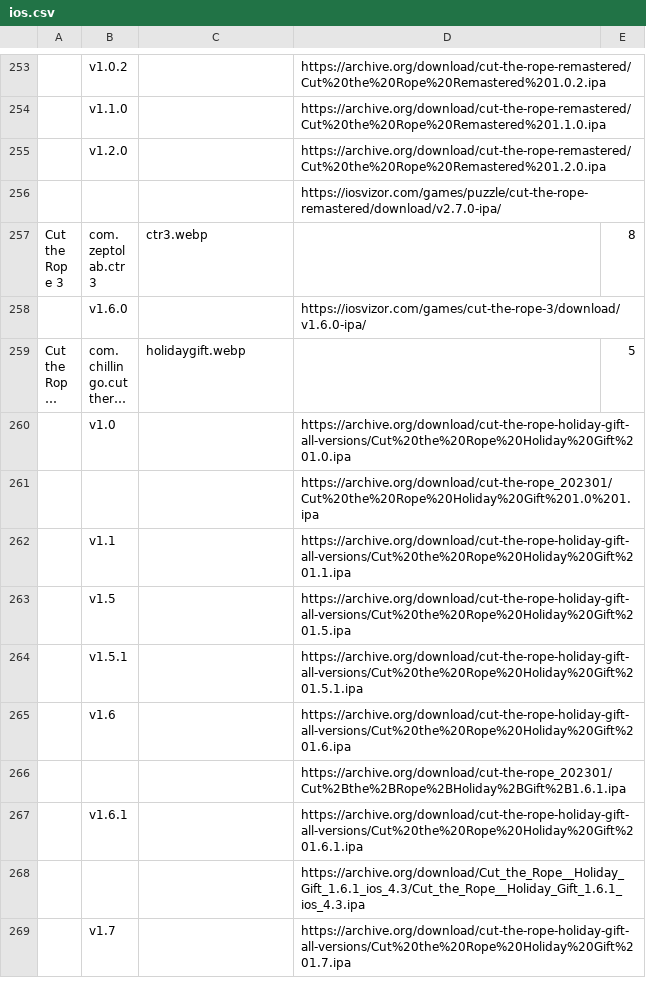
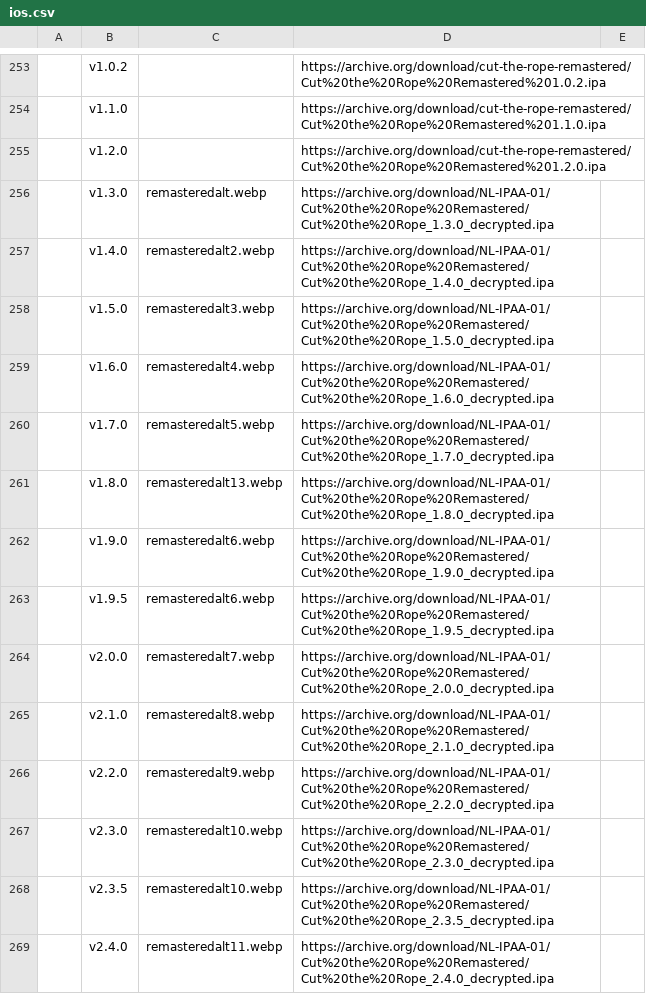
Before and after one commit to sogful/candies.monster, a CSV file: versions/ios.csv, drawn as a sheet; only a part is shown, gaps mark what is left out; the shorter side is filled out with more unchanged rows; long unchanged cells end in …; the diff covers the shown part only; the diff names each change by its address in the sheet, - before the commit and + after, or states it on an @@ line.

Commit message:
accurate remastered and ctr 3 data, thank you lis!

```diff
--- a/versions/ios.csv
+++ b/versions/ios.csv
+row 256:  | v1.3.0 | remasteredalt.webp | https://archive.org/download/NL-IPAA-01/Cut%20the%20Rope%20Remastered/Cut%20the%20Rope_1.3.0_decrypted.ipa
+row 257:  | v1.4.0 | remasteredalt2.webp | https://archive.org/download/NL-IPAA-01/Cut%20the%20Rope%20Remastered/Cut%20the%20Rope_1.4.0_decrypted.ipa
+row 258:  | v1.5.0 | remasteredalt3.webp | https://archive.org/download/NL-IPAA-01/Cut%20the%20Rope%20Remastered/Cut%20the%20Rope_1.5.0_decrypted.ipa
+row 259:  | v1.6.0 | remasteredalt4.webp | https://archive.org/download/NL-IPAA-01/Cut%20the%20Rope%20Remastered/Cut%20the%20Rope_1.6.0_decrypted.ipa
+row 260:  | v1.7.0 | remasteredalt5.webp | https://archive.org/download/NL-IPAA-01/Cut%20the%20Rope%20Remastered/Cut%20the%20Rope_1.7.0_decrypted.ipa
+row 261:  | v1.8.0 | remasteredalt13.webp | https://archive.org/download/NL-IPAA-01/Cut%20the%20Rope%20Remastered/Cut%20the%20Rope_1.8.0_decrypted.ipa
+row 262:  | v1.9.0 | remasteredalt6.webp | https://archive.org/download/NL-IPAA-01/Cut%20the%20Rope%20Remastered/Cut%20the%20Rope_1.9.0_decrypted.ipa
+row 263:  | v1.9.5 | remasteredalt6.webp | https://archive.org/download/NL-IPAA-01/Cut%20the%20Rope%20Remastered/Cut%20the%20Rope_1.9.5_decrypted.ipa
+row 264:  | v2.0.0 | remasteredalt7.webp | https://archive.org/download/NL-IPAA-01/Cut%20the%20Rope%20Remastered/Cut%20the%20Rope_2.0.0_decrypted.ipa
+row 265:  | v2.1.0 | remasteredalt8.webp | https://archive.org/download/NL-IPAA-01/Cut%20the%20Rope%20Remastered/Cut%20the%20Rope_2.1.0_decrypted.ipa
+row 266:  | v2.2.0 | remasteredalt9.webp | https://archive.org/download/NL-IPAA-01/Cut%20the%20Rope%20Remastered/Cut%20the%20Rope_2.2.0_decrypted.ipa
+row 267:  | v2.3.0 | remasteredalt10.webp | https://archive.org/download/NL-IPAA-01/Cut%20the%20Rope%20Remastered/Cut%20the%20Rope_2.3.0_decrypted.ipa
+row 268:  | v2.3.5 | remasteredalt10.webp | https://archive.org/download/NL-IPAA-01/Cut%20the%20Rope%20Remastered/Cut%20the%20Rope_2.3.5_decrypted.ipa
+row 269:  | v2.4.0 | remasteredalt11.webp | https://archive.org/download/NL-IPAA-01/Cut%20the%20Rope%20Remastered/Cut%20the%20Rope_2.4.0_decrypted.ipa
```
Also changed, not shown: 11 added rows elsewhere in this file, 13 other files.
